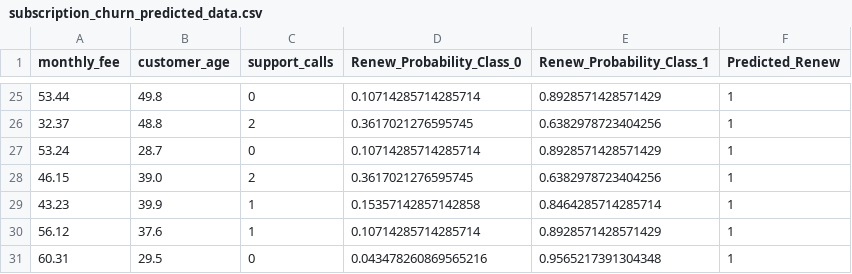
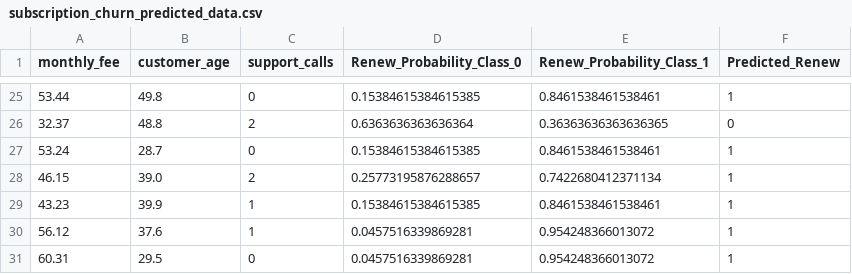
Before and after one commit to course-files/RegressionAndClassification, a CSV file: data/subscription_churn_predicted_data.csv, drawn as a sheet; only a part is shown, gaps mark what is left out; the diff covers the shown part only.

```diff
--- a/data/subscription_churn_predicted_data.csv
+++ b/data/subscription_churn_predicted_data.csv
@@ -25,7 +25,7 @@ monthly_fee,customer_age,support_calls,Renew_Probability_Class_0,Renew_Probabili
-53.44,49.8,0,0.10714285714285714,0.8928571428571429,1
-32.37,48.8,2,0.3617021276595745,0.6382978723404256,1
-53.24,28.7,0,0.10714285714285714,0.8928571428571429,1
-46.15,39.0,2,0.3617021276595745,0.6382978723404256,1
-43.23,39.9,1,0.15357142857142858,0.8464285714285714,1
-56.12,37.6,1,0.10714285714285714,0.8928571428571429,1
-60.31,29.5,0,0.043478260869565216,0.9565217391304348,1
+53.44,49.8,0,0.15384615384615385,0.8461538461538461,1
+32.37,48.8,2,0.6363636363636364,0.36363636363636365,0
+53.24,28.7,0,0.15384615384615385,0.8461538461538461,1
+46.15,39.0,2,0.25773195876288657,0.7422680412371134,1
+43.23,39.9,1,0.15384615384615385,0.8461538461538461,1
+56.12,37.6,1,0.0457516339869281,0.954248366013072,1
+60.31,29.5,0,0.0457516339869281,0.954248366013072,1
```
Also changed, not shown: 45 edited cells elsewhere in this file, 8 other files.
